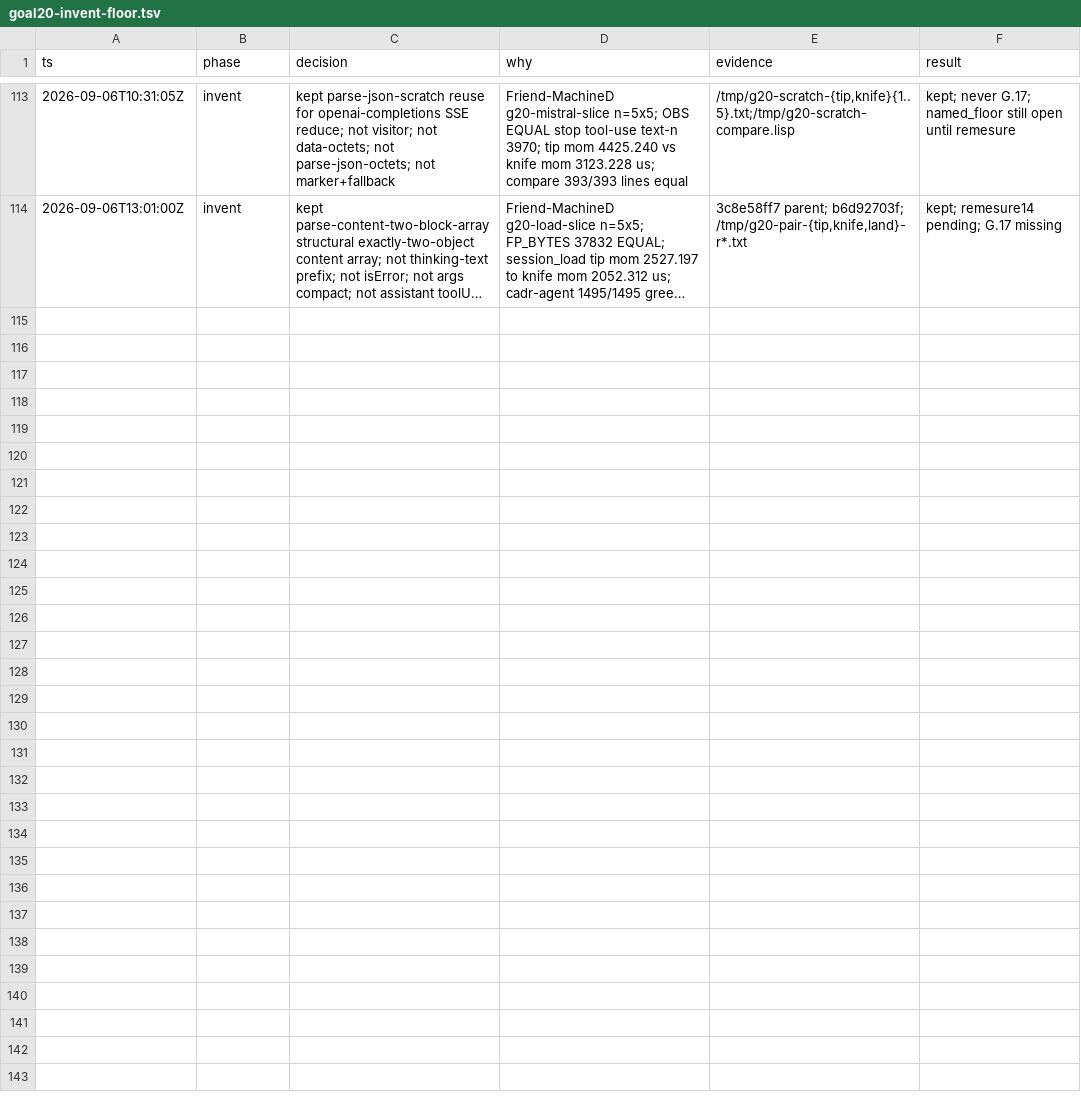
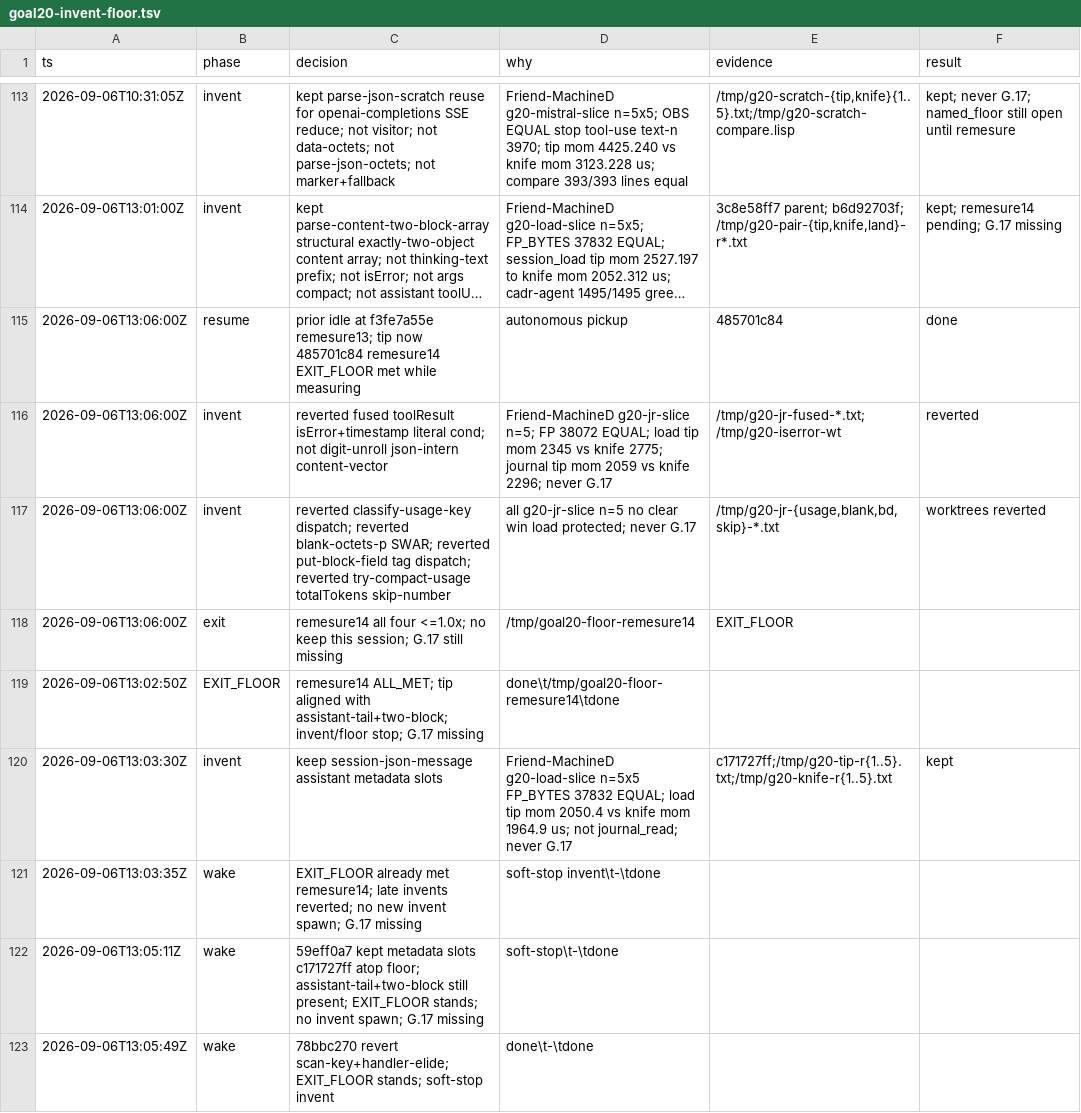
Before and after one commit to artwalker/cadr, a TSV file: .audit/goal20-invent-floor.tsv, drawn as a sheet; only a part is shown, gaps mark what is left out; long unchanged cells end in …; the diff covers the shown part only; the diff names each change by its address in the sheet, - before the commit and + after, or states it on an @@ line.

```diff
--- a/.audit/goal20-invent-floor.tsv
+++ b/.audit/goal20-invent-floor.tsv
+row 115: 2026-09-06T13:06:00Z | resume | prior idle at f3fe7a55e remesure13; tip now 485701c84 remesure14 EXIT_FLOOR met while measuring | autonomous pickup | 485701c84 | done
+row 116: 2026-09-06T13:06:00Z | invent | reverted fused toolResult isError+timestamp literal cond; not digit-unroll json-intern content-vector | Friend-MachineD g20-jr-slice n=5; FP 38072 EQUAL; load tip mom 2345 vs knife 2775; journal tip mom 2059 vs knife 2296; never G.17 | /tmp/g20-jr-fused-*.txt; /tmp/g20-iserror-wt | reverted
+row 117: 2026-09-06T13:06:00Z | invent | reverted classify-usage-key dispatch; reverted blank-octets-p SWAR; reverted put-block-field tag dispatch; reverted try-compact-usage totalTokens skip-number | all g20-jr-slice n=5 no clear win load protected; never G.17 | /tmp/g20-jr-{usage,blank,bd,skip}-*.txt | worktrees reverted
+row 118: 2026-09-06T13:06:00Z | exit | remesure14 all four <=1.0x; no keep this session; G.17 still missing | /tmp/goal20-floor-remesure14 | EXIT_FLOOR
+row 119: 2026-09-06T13:02:50Z | EXIT_FLOOR | remesure14 ALL_MET; tip aligned with assistant-tail+two-block; invent/floor stop; G.17 missing | done\t/tmp/goal20-floor-remesure14\tdone
+row 120: 2026-09-06T13:03:30Z | invent | keep session-json-message assistant metadata slots | Friend-MachineD g20-load-slice n=5x5 FP_BYTES 37832 EQUAL; load tip mom 2050.4 vs knife mom 1964.9 us; not journal_read; never G.17 | c171727ff;/tmp/g20-tip-r{1..5}.txt;/tmp/g20-knife-r{1..5}.txt | kept
+row 121: 2026-09-06T13:03:35Z | wake | EXIT_FLOOR already met remesure14; late invents reverted; no new invent spawn; G.17 missing | soft-stop invent\t-\tdone
+row 122: 2026-09-06T13:05:11Z | wake | 59eff0a7 kept metadata slots c171727ff atop floor; assistant-tail+two-block still present; EXIT_FLOOR stands; no invent spawn; G.17 missing | soft-stop\t-\tdone
+row 123: 2026-09-06T13:05:49Z | wake | 78bbc270 revert scan-key+handler-elide; EXIT_FLOOR stands; soft-stop invent | done\t-\tdone
```
Also changed, not shown: 8 added rows elsewhere in this file, 2 other files.
